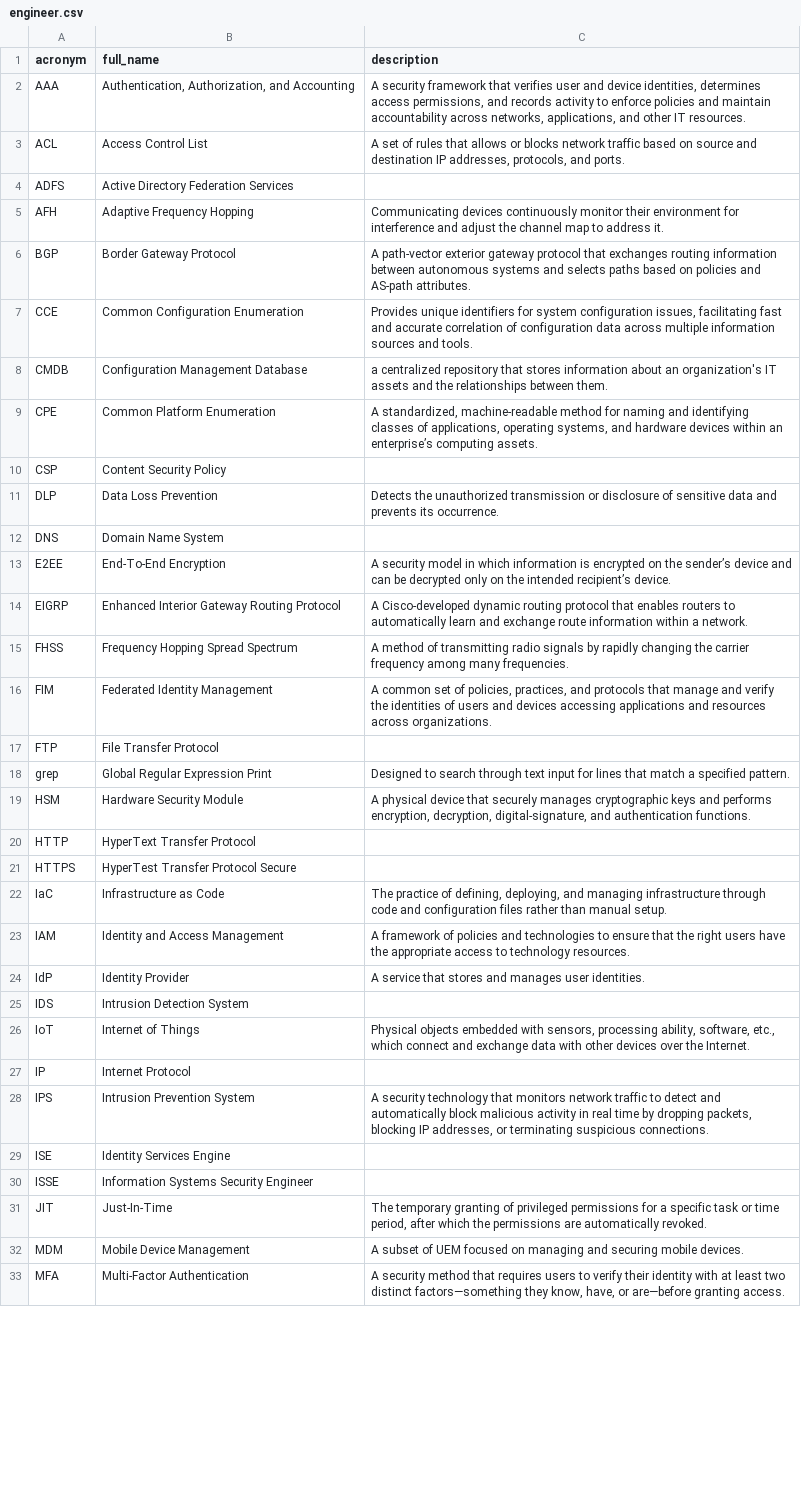
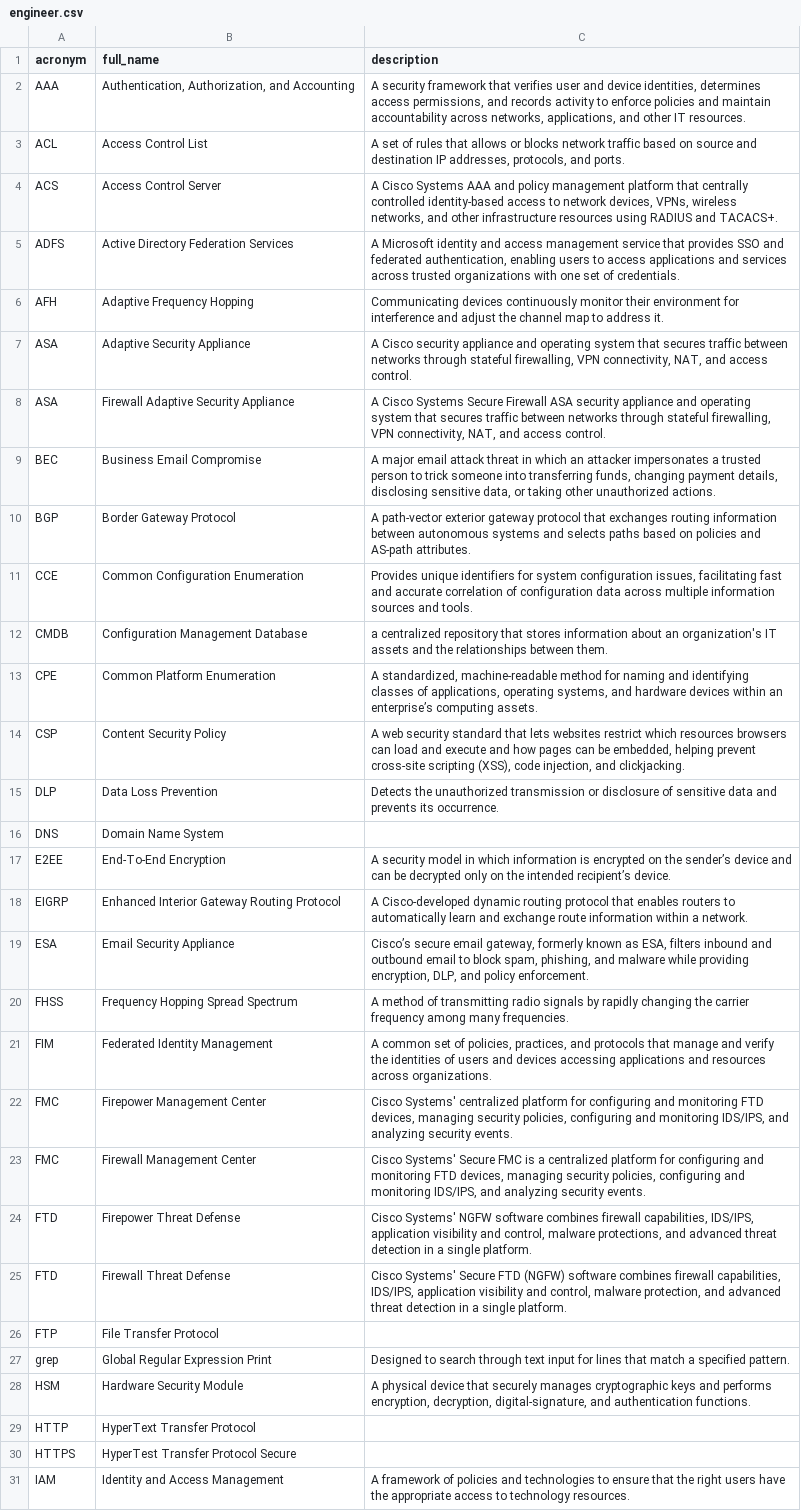
Before and after one commit to NoelStanfordOveson/mezmerize, a CSV file: data/engineer.csv, drawn as a sheet; only a part is shown; the shorter side is filled out with more unchanged rows; the diff covers the shown part only.

```diff
--- a/data/engineer.csv
+++ b/data/engineer.csv
@@ -3,4 +3,8 @@ AAA,"Authentication, Authorization, and Accounting","A security framework that v
 ACL,Access Control List,"A set of rules that allows or blocks network traffic based on source and destination IP addresses, protocols, and ports."
-ADFS,Active Directory Federation Services,
+ACS,Access Control Server,"A Cisco Systems AAA and policy management platform that centrally controlled identity-based access to network devices, VPNs, wireless networks, and other infrastructure resources using RADIUS and TACACS+."
+ADFS,Active Directory Federation Services,"A Microsoft identity and access management service that provides SSO and federated authentication, enabling users to access applications and services across trusted organizations with one set of credentials."
 AFH,Adaptive Frequency Hopping,Communicating devices continuously monitor their environment for interference and adjust the channel map to address it.
+ASA,Adaptive Security Appliance,"A Cisco security appliance and operating system that secures traffic between networks through stateful firewalling, VPN connectivity, NAT, and access control."
+ASA,Firewall Adaptive Security Appliance,"A Cisco Systems Secure Firewall ASA security appliance and operating system that secures traffic between networks through stateful firewalling, VPN connectivity, NAT, and access control."
+BEC,Business Email Compromise,"A major email attack threat in which an attacker impersonates a trusted person to trick someone into transferring funds, changing payment details, disclosing sensitive data, or taking other unauthorized actions."
 BGP,Border Gateway Protocol,A path-vector exterior gateway protocol that exchanges routing information between autonomous systems and selects paths based on policies and AS-path attributes.
@@ -9,3 +13,3 @@ CMDB,Configuration Management Database,a centralized repository that stores info
 CPE,Common Platform Enumeration,"A standardized, machine-readable method for naming and identifying classes of applications, operating systems, and hardware devices within an enterprise’s computing assets."
-CSP,Content Security Policy,
+CSP,Content Security Policy,"A web security standard that lets websites restrict which resources browsers can load and execute and how pages can be embedded, helping prevent cross-site scripting (XSS), code injection, and clickjacking."
 DLP,Data Loss Prevention,Detects the unauthorized transmission or disclosure of sensitive data and prevents its occurrence.
@@ -14,4 +18,9 @@ E2EE,End-To-End Encryption,A security model in which information is encrypted on
 EIGRP,Enhanced Interior Gateway Routing Protocol,A Cisco-developed dynamic routing protocol that enables routers to automatically learn and exchange route information within a network.
+ESA,Email Security Appliance,"Cisco’s secure email gateway, formerly known as ESA, filters inbound and outbound email to block spam, phishing, and malware while providing encryption, DLP, and policy enforcement."
 FHSS,Frequency Hopping Spread Spectrum,A method of transmitting radio signals by rapidly changing the carrier frequency among many frequencies.
 FIM,Federated Identity Management,"A common set of policies, practices, and protocols that manage and verify the identities of users and devices accessing applications and resources across organizations."
+FMC,Firepower Management Center,"Cisco Systems' centralized platform for configuring and monitoring FTD devices, managing security policies, configuring and monitoring IDS/IPS, and analyzing security events."
+FMC,Firewall Management Center,"Cisco Systems' Secure FMC is a centralized platform for configuring and monitoring FTD devices, managing security policies, configuring and monitoring IDS/IPS, and analyzing security events."
+FTD,Firepower Threat Defense,"Cisco Systems' NGFW software combines firewall capabilities, IDS/IPS, application visibility and control, malware protections, and advanced threat detection in a single platform."
+FTD,Firewall Threat Defense,"Cisco Systems' Secure FTD (NGFW) software combines firewall capabilities, IDS/IPS, application visibility and control, malware protection, and advanced threat detection in a single platform."
 FTP,File Transfer Protocol,
@@ -21,3 +30,2 @@ HTTP,HyperText Transfer Protocol,
 HTTPS,HyperTest Transfer Protocol Secure,
-IaC,Infrastructure as Code,"The practice of defining, deploying, and managing infrastructure through code and configuration files rather than manual setup."
 IAM,Identity and Access Management,A framework of policies and technologies to ensure that the right users have the appropriate access to technology resources.
```
Also changed, not shown: 9 added rows, 3 removed rows and 3 edited cells elsewhere in this file, data/cybersec.csv, 2 other files.
